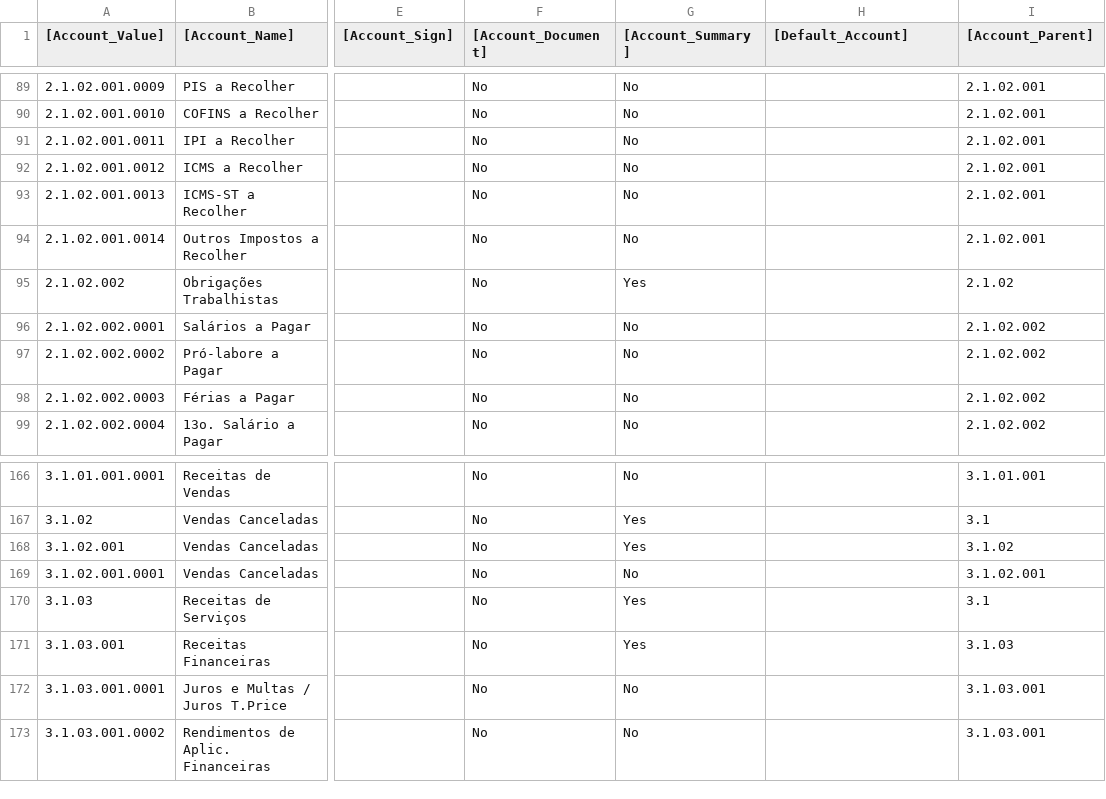
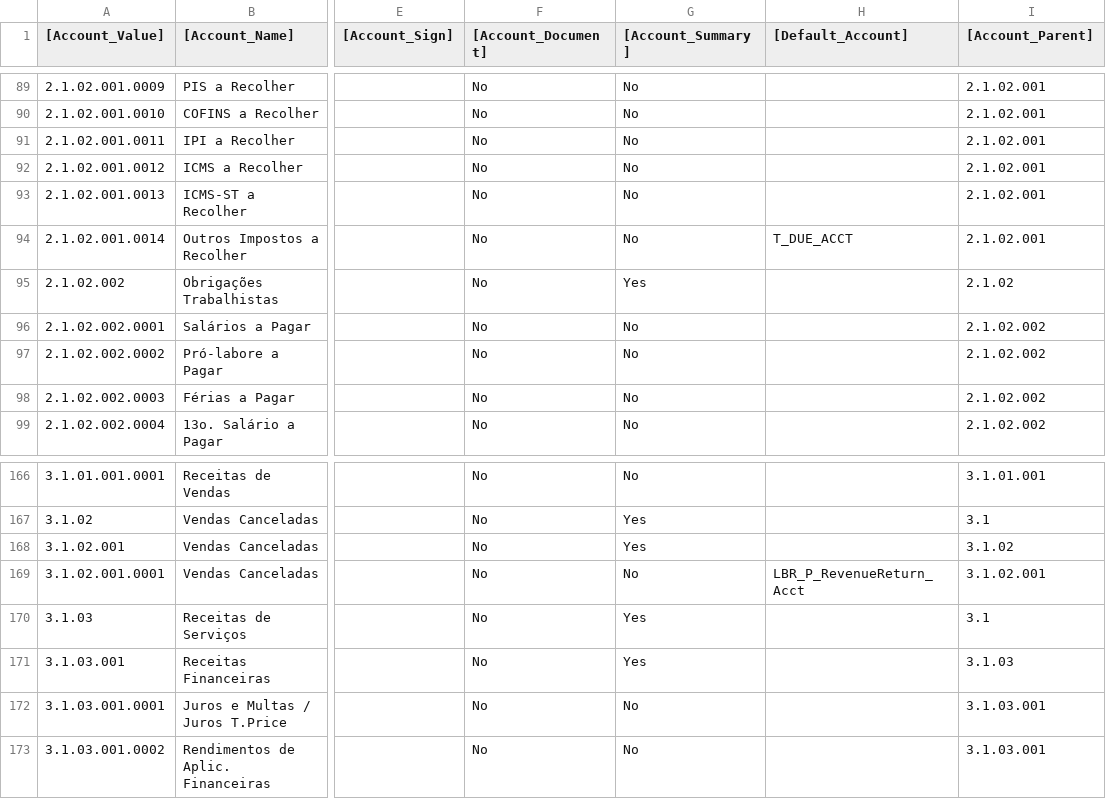
Before and after one commit to idempierelbr/idempierelbr, a CSV file: org.idempierelbr.core/data/import/AccountingBR.csv, drawn as a sheet; only a part is shown, gaps mark what is left out; the diff names each change by its address in the sheet, - before the commit and + after, or states it on an @@ line.

Commit message:
Adição de contas obrigatórias

```diff
--- a/org.idempierelbr.core/data/import/AccountingBR.csv
+++ b/org.idempierelbr.core/data/import/AccountingBR.csv
-H94 ([Default_Account]): (empty)
+H94 ([Default_Account]): T_DUE_ACCT
-H169 ([Default_Account]): (empty)
+H169 ([Default_Account]): LBR_P_RevenueReturn_Acct
```
